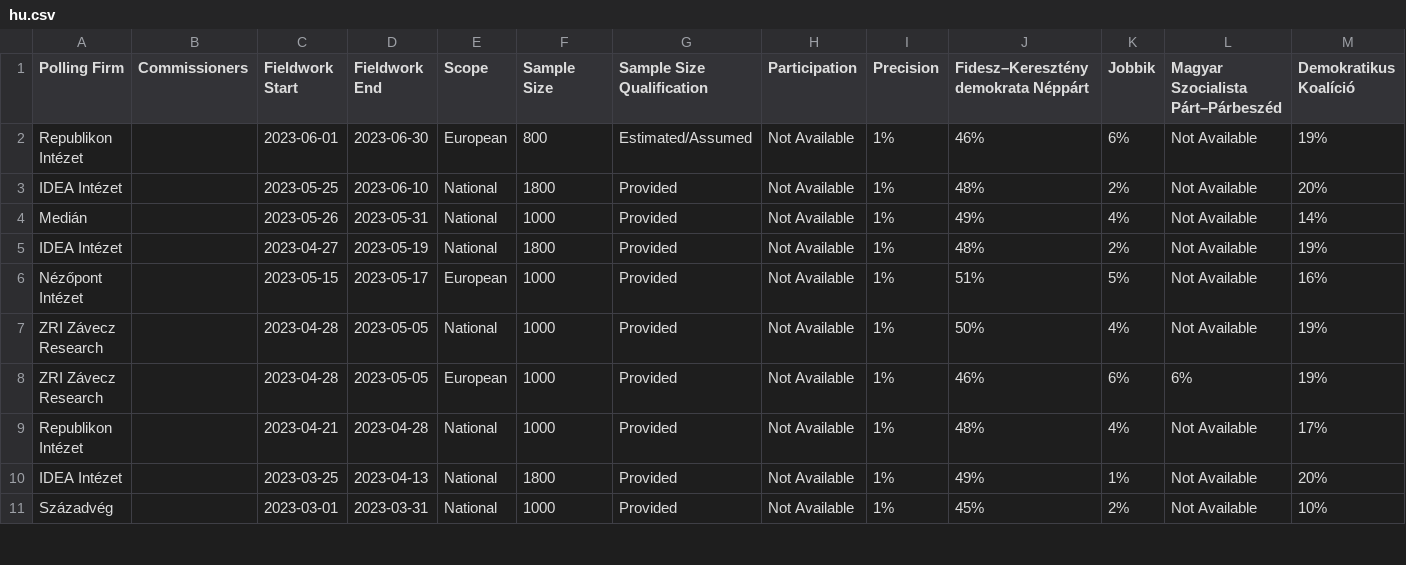
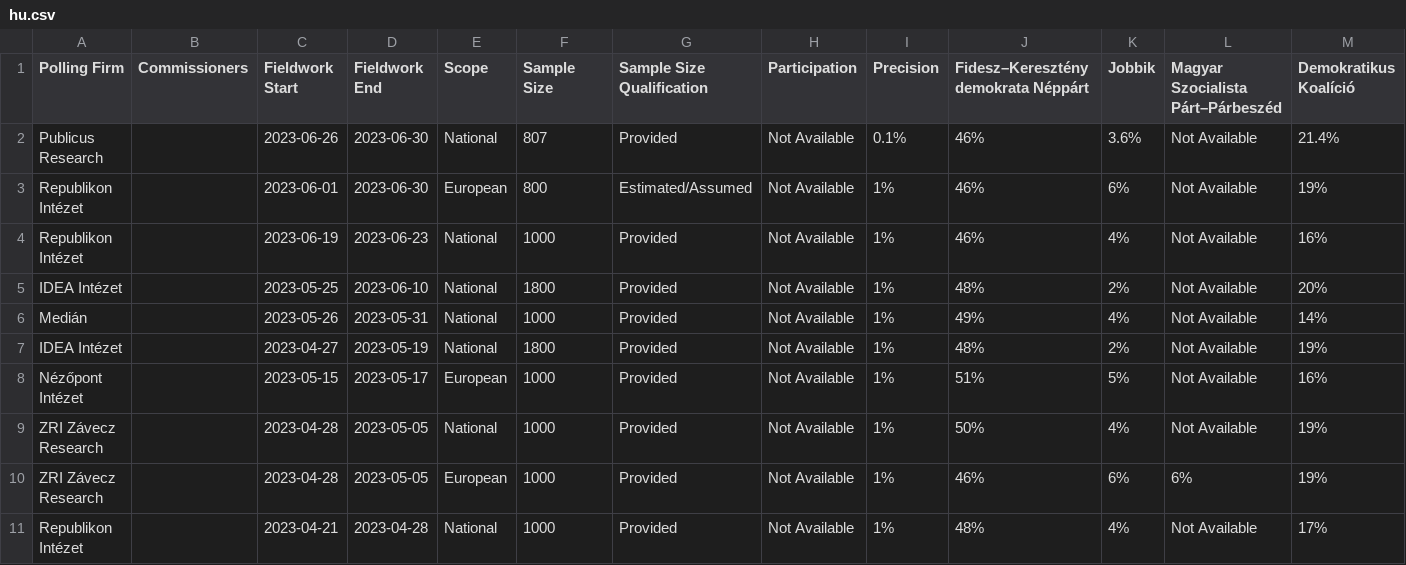
Before and after one commit to michalskop/europeelects, a CSV file: data_original/hu.csv, drawn as a sheet; only a part is shown; the shorter side is filled out with more unchanged rows; rows hold the shown columns only; the diff names each change by its address in the sheet, - before the commit and + after, or states it on an @@ line.

```diff
--- a/data_original/hu.csv
+++ b/data_original/hu.csv
+row 2: Publicus Research |  | 2023-06-26 | 2023-06-30 | National | 807 | Provided | Not Available | 0.1% | 46% | 3.6% | Not Available | 21.4%
+row 4: Republikon Intézet |  | 2023-06-19 | 2023-06-23 | National | 1000 | Provided | Not Available | 1% | 46% | 4% | Not Available | 16%
```
Also changed, not shown: data_original/bg.csv, data_original/fr.csv.
